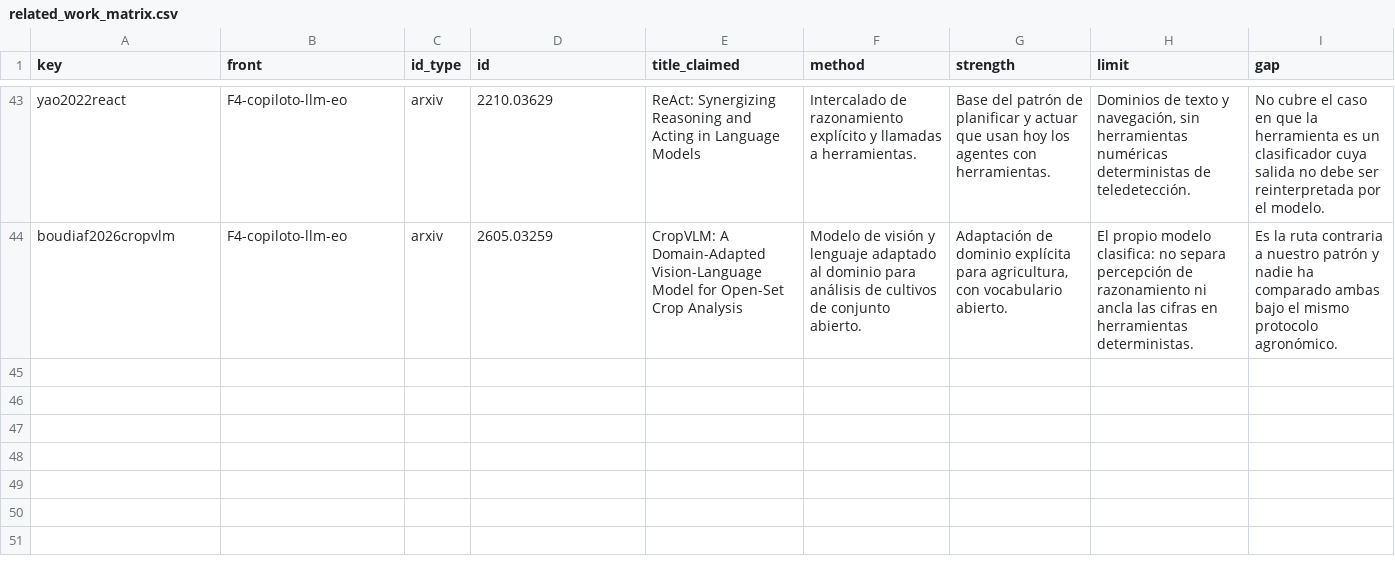
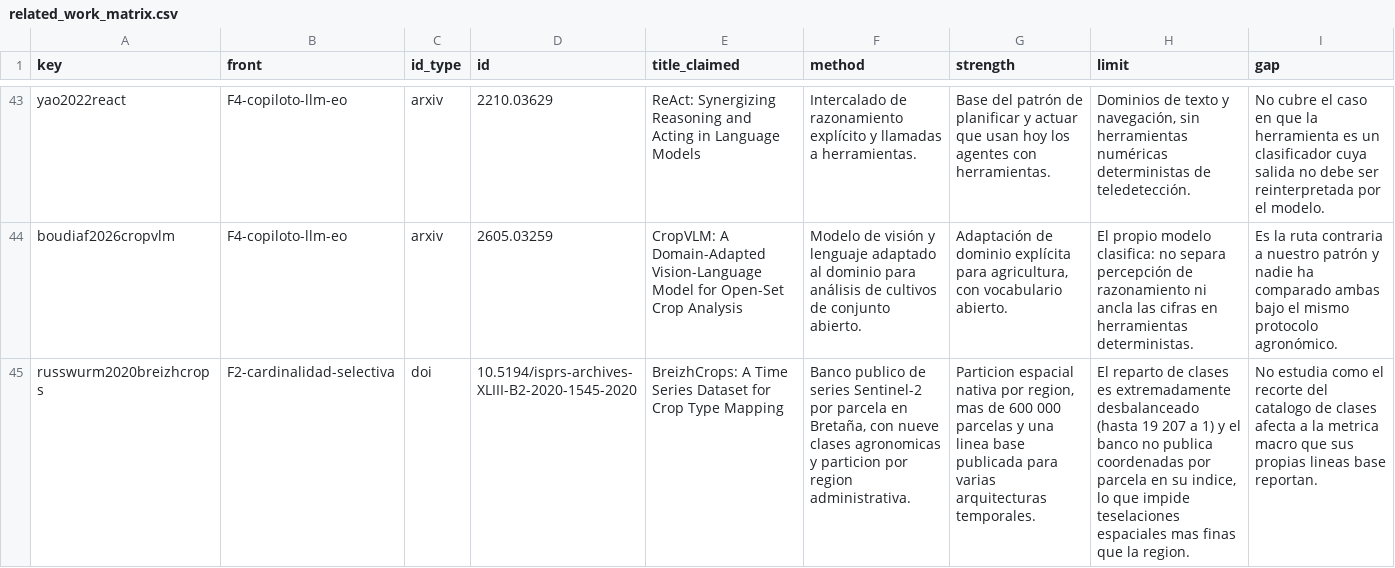
Before and after one commit to jrebull/agrosat-copilotv2, a CSV file: reports/paper_micai/fase0/related_work_matrix.csv, drawn as a sheet; only a part is shown, gaps mark what is left out; the diff names each change by its address in the sheet, - before the commit and + after, or states it on an @@ line.

```diff
--- a/reports/paper_micai/fase0/related_work_matrix.csv
+++ b/reports/paper_micai/fase0/related_work_matrix.csv
+row 45: russwurm2020breizhcrops | F2-cardinalidad-selectiva | doi | 10.5194/isprs-archives-XLIII-B2-2020-1545-2020 | BreizhCrops: A Time Series Dataset for Crop Type Mapping | Banco publico de series Sentinel-2 por parcela en Bretaña, con nueve clases agronomicas y particion por region administrativa. | Particion espacial nativa por region, mas de 600 000 parcelas y una linea base publicada para varias arquitecturas temporales. | El reparto de clases es extremadamente desbalanceado (hasta 19 207 a 1) y el banco no publica coordenadas por parcela en su indice, lo que impide teselaciones espaciales mas finas que la region. | No estudia como el recorte del catalogo de clases afecta a la metrica macro que sus propias lineas base reportan.
```
Also changed, not shown: reports/paper_micai/fase0/related_work_verified.csv, 24 other files.
